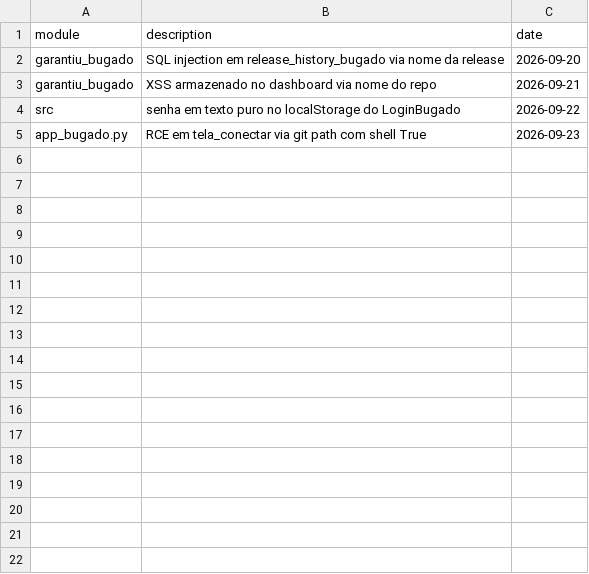
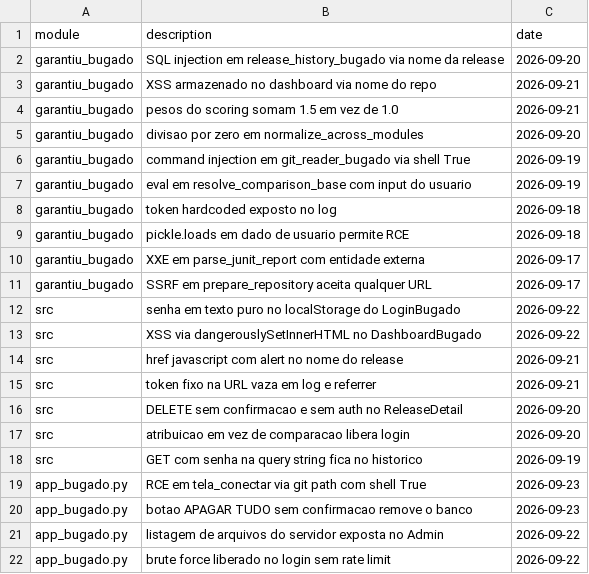
Before and after one commit to brenkgpt-star/sitebugs, a CSV file: sample_data_bugado/incident-details-real.csv, drawn as a sheet; the diff names each change by its address in the sheet, - before the commit and + after, or states it on an @@ line.

Commit message:
fix: saude dos testes em 100% e incidentes ampliados (48/37/29)

```diff
--- a/sample_data_bugado/incident-details-real.csv
+++ b/sample_data_bugado/incident-details-real.csv
+row 4: garantiu_bugado | pesos do scoring somam 1.5 em vez de 1.0 | 2026-09-21
+row 5: garantiu_bugado | divisao por zero em normalize_across_modules | 2026-09-20
+row 6: garantiu_bugado | command injection em git_reader_bugado via shell True | 2026-09-19
+row 7: garantiu_bugado | eval em resolve_comparison_base com input do usuario | 2026-09-19
+row 8: garantiu_bugado | token hardcoded exposto no log | 2026-09-18
+row 9: garantiu_bugado | pickle.loads em dado de usuario permite RCE | 2026-09-18
+row 10: garantiu_bugado | XXE em parse_junit_report com entidade externa | 2026-09-17
+row 11: garantiu_bugado | SSRF em prepare_repository aceita qualquer URL | 2026-09-17
+row 13: src | XSS via dangerouslySetInnerHTML no DashboardBugado | 2026-09-22
+row 14: src | href javascript com alert no nome do release | 2026-09-21
+row 15: src | token fixo na URL vaza em log e referrer | 2026-09-21
+row 16: src | DELETE sem confirmacao e sem auth no ReleaseDetail | 2026-09-20
+row 17: src | atribuicao em vez de comparacao libera login | 2026-09-20
+row 18: src | GET com senha na query string fica no historico | 2026-09-19
+row 20: app_bugado.py | botao APAGAR TUDO sem confirmacao remove o banco | 2026-09-23
+row 21: app_bugado.py | listagem de arquivos do servidor exposta no Admin | 2026-09-22
+row 22: app_bugado.py | brute force liberado no login sem rate limit | 2026-09-22
```
Also changed, not shown: 2 other files.
